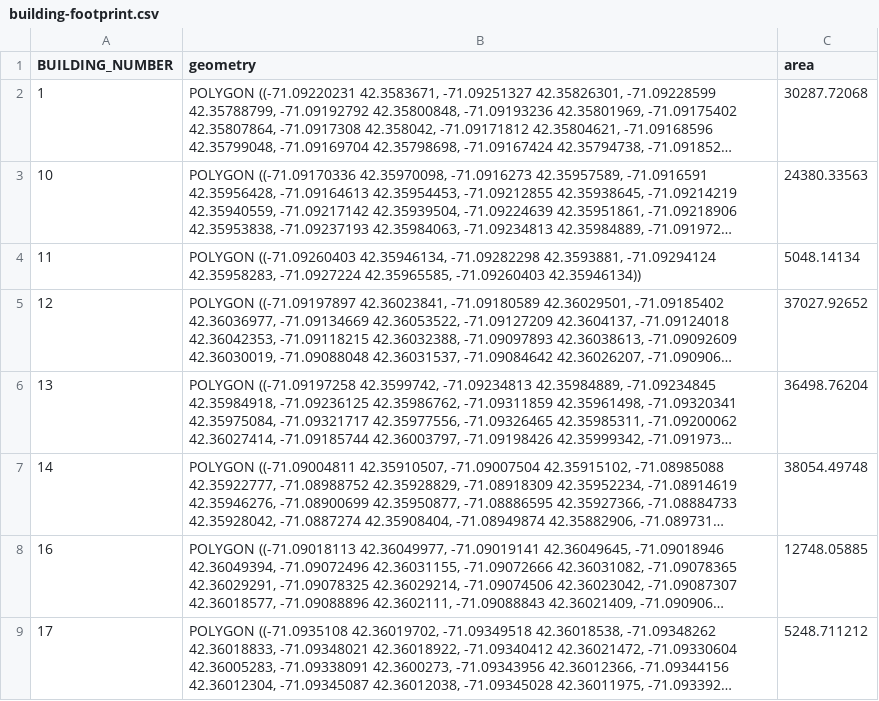
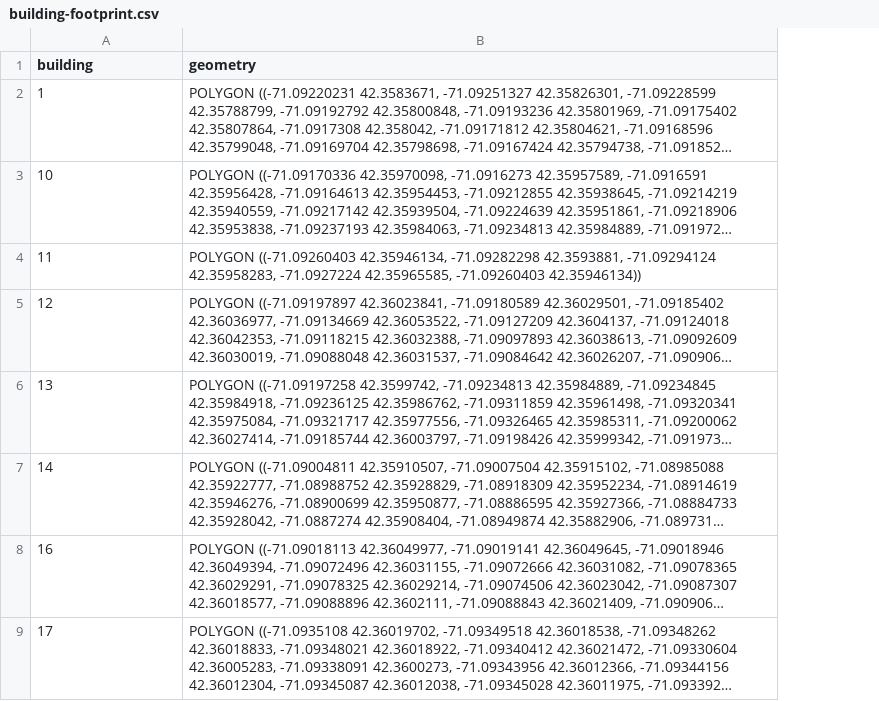
Before and after one commit to egavish/net-zero-dlab, a CSV file: Data files/building-footprint.csv, drawn as a sheet; only a part is shown; long unchanged cells end in …; the diff names each change by its address in the sheet, - before the commit and + after, or states it on an @@ line.

```diff
--- a/Data files/building-footprint.csv
+++ b/Data files/building-footprint.csv
-column C (area), rows 2-9: 30287.72068 | 24380.33563 | 5048.14134 | 37027.92652 | 36498.76204 | 38054.49748 | 12748.05885 | 5248.711212
-A1: BUILDING_NUMBER
+A1: building
```
Also changed, not shown: 6 other files.
